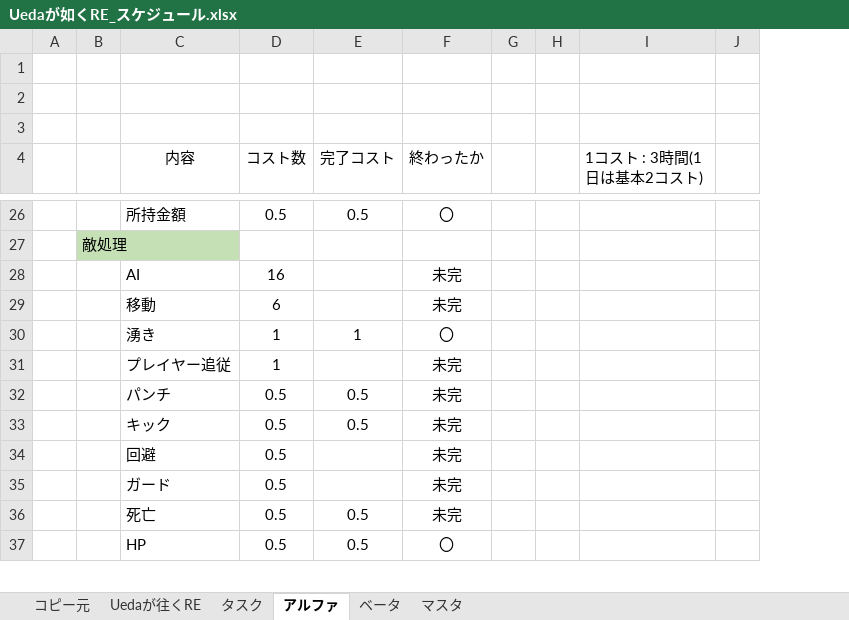
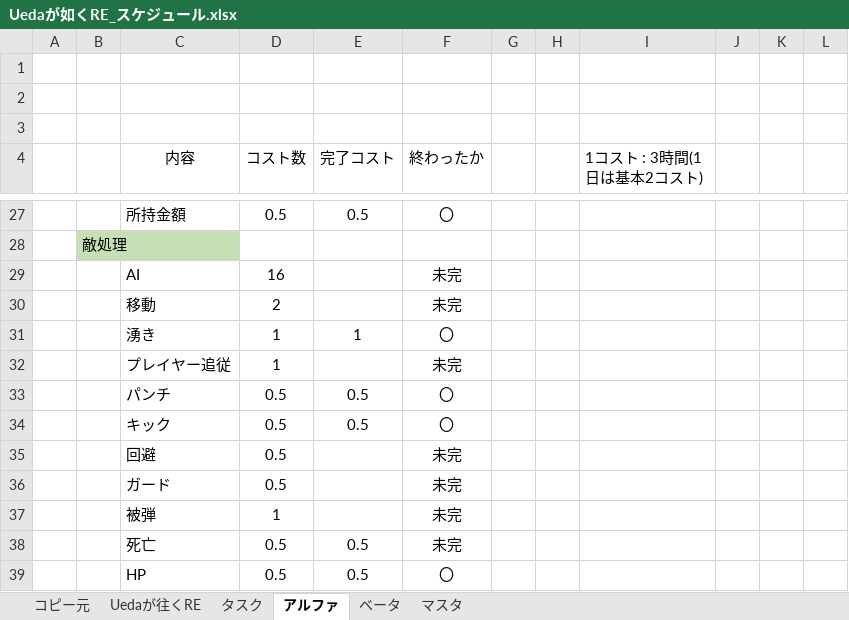
Before and after one commit to renka1225/UedaGaYuku_Re, an Excel workbook: 仕様書/Uedaが如くRE_スケジュール.xlsx, sheet アルファ, drawn as a sheet; only a part is shown, gaps mark what is left out; values as stored, in another font and other column widths than the file's, no borders; removed rows and columns are numbered as before the commit, all else as after; the diff covers the shown part only; the diff names each change by its address in the sheet, - before the commit and + after, or states it on an @@ line.

```diff
--- a/仕様書/Uedaが如くRE_スケジュール.xlsx (sheet アルファ)
+++ b/仕様書/Uedaが如くRE_スケジュール.xlsx (sheet アルファ)
-column J, empty
+column J, empty
+column K, empty
+column L, empty
-D30 (コスト数): 6
+D30 (コスト数): 2
-F33:F34 (終わったか): 未完
+F33:F34 (終わったか): 〇
+row 37:  |  | 被弾 | 1 |  | 未完
```
Also changed, not shown: 1 added row, 9 edited cells and cell formats elsewhere in this sheet, 仕様書/Uedaが往くRE_仕様書.xlsx, 51 other files.
